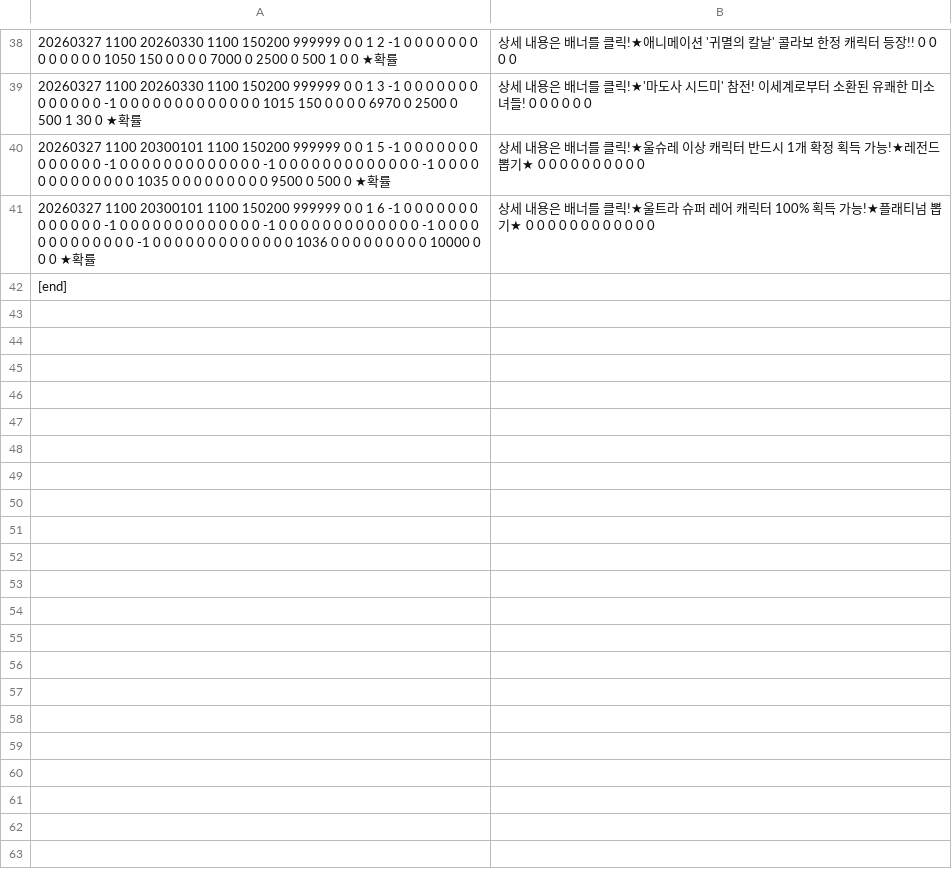
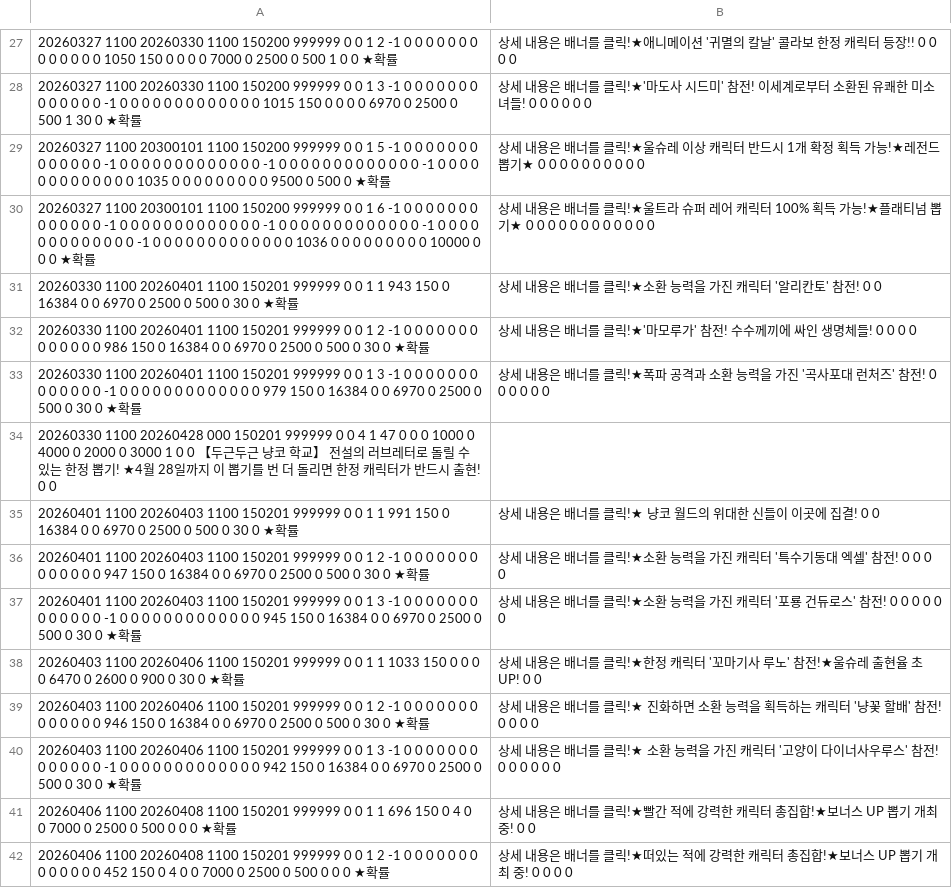
Before and after one commit to JarJarBlink/BE, a TSV file: kr_gatya.tsv, drawn as a sheet; only a part is shown, gaps mark what is left out; the shorter side is filled out with more unchanged rows; the diff covers the shown part only.

```diff
--- a/kr_gatya.tsv
+++ b/kr_gatya.tsv
@@ -41 +30,13 @@
 20260327	1100	20300101	1100	150200	999999	0	0	1	6	-1	0	0	0	0	0	0	0	0	0	0	0	0	0		-1	0	0	0	0	0	0	0	0	0	0	0	0	0		-1	0	0	0	0	0	0	0	0	0	0	0	0	0		-1	0	0	0	0	0	0	0	0	0	0	0	0	0		-1	0	0	0	0	0	0	0	0	0	0	0	0	0		1036	0	0	0	0	0	0	0	0	0	10000	0	0	0	★확률, 상세 내용은 배너를 클릭!★울트라 슈퍼 레어 캐릭터 100% 획득 가능!★플래티넘 뽑기★	0	0	0	0	0	0	0	0	0	0	0	0
+20260330	1100	20260401	1100	150201	999999	0	0	1	1	943	150	0	16384	0	0	6970	0	2500	0	500	0	30	0	★확률, 상세 내용은 배너를 클릭!★소환 능력을 가진 캐릭터 '알리칸토' 참전!	0	0
+20260330	1100	20260401	1100	150201	999999	0	0	1	2	-1	0	0	0	0	0	0	0	0	0	0	0	0	0		986	150	0	16384	0	0	6970	0	2500	0	500	0	30	0	★확률, 상세 내용은 배너를 클릭!★'마모루가' 참전! 수수께끼에 싸인 생명체들!	0	0	0	0
+20260330	1100	20260401	1100	150201	999999	0	0	1	3	-1	0	0	0	0	0	0	0	0	0	0	0	0	0		-1	0	0	0	0	0	0	0	0	0	0	0	0	0		979	150	0	16384	0	0	6970	0	2500	0	500	0	30	0	★확률, 상세 내용은 배너를 클릭!★폭파 공격과 소환 능력을 가진 '곡사포대 런처즈' 참전!	0	0	0	0	0	0
+20260330	1100	20260428	000	150201	999999	0	0	4	1	47	0	0	0	1000	0	4000	0	2000	0	3000	1	0	0	【두근두근 냥코 학교】 전설의 러브레터로 돌릴 수 있는 한정 뽑기! ★4월 28일까지	이 뽑기를 	번 더 돌리면 한정 캐릭터가 반드시 출현! 	0	0
+20260401	1100	20260403	1100	150201	999999	0	0	1	1	991	150	0	16384	0	0	6970	0	2500	0	500	0	30	0	★확률, 상세 내용은 배너를 클릭!★ 냥코 월드의 위대한 신들이 이곳에 집결!	0	0
+20260401	1100	20260403	1100	150201	999999	0	0	1	2	-1	0	0	0	0	0	0	0	0	0	0	0	0	0		947	150	0	16384	0	0	6970	0	2500	0	500	0	30	0	★확률, 상세 내용은 배너를 클릭!★소환 능력을 가진 캐릭터 '특수기동대 엑셀' 참전!	0	0	0	0
+20260401	1100	20260403	1100	150201	999999	0	0	1	3	-1	0	0	0	0	0	0	0	0	0	0	0	0	0		-1	0	0	0	0	0	0	0	0	0	0	0	0	0		945	150	0	16384	0	0	6970	0	2500	0	500	0	30	0	★확률, 상세 내용은 배너를 클릭!★소환 능력을 가진 캐릭터 '포룡 건듀로스' 참전!	0	0	0	0	0	0
+20260403	1100	20260406	1100	150201	999999	0	0	1	1	1033	150	0	0	0	0	6470	0	2600	0	900	0	30	0	★확률, 상세 내용은 배너를 클릭!★한정 캐릭터 '꼬마기사 루노' 참전!★울슈레 출현율 초 UP!	0	0
+20260403	1100	20260406	1100	150201	999999	0	0	1	2	-1	0	0	0	0	0	0	0	0	0	0	0	0	0		946	150	0	16384	0	0	6970	0	2500	0	500	0	30	0	★확률, 상세 내용은 배너를 클릭!★ 진화하면 소환 능력을 획득하는 캐릭터 '냥꽃 할배' 참전!	0	0	0	0
+20260403	1100	20260406	1100	150201	999999	0	0	1	3	-1	0	0	0	0	0	0	0	0	0	0	0	0	0		-1	0	0	0	0	0	0	0	0	0	0	0	0	0		942	150	0	16384	0	0	6970	0	2500	0	500	0	30	0	★확률, 상세 내용은 배너를 클릭!★ 소환 능력을 가진 캐릭터 '고양이 다이너사우루스' 참전!	0	0	0	0	0	0
+20260406	1100	20260408	1100	150201	999999	0	0	1	1	696	150	0	4	0	0	7000	0	2500	0	500	0	0	0	★확률, 상세 내용은 배너를 클릭!★빨간 적에 강력한 캐릭터 총집합!★보너스 UP 뽑기 개최 중!	0	0
+20260406	1100	20260408	1100	150201	999999	0	0	1	2	-1	0	0	0	0	0	0	0	0	0	0	0	0	0		452	150	0	4	0	0	7000	0	2500	0	500	0	0	0	★확률, 상세 내용은 배너를 클릭!★떠있는 적에 강력한 캐릭터 총집합!★보너스 UP 뽑기 개최 중!	0	0	0	0
```
Also changed, not shown: 11 added rows and 11 removed rows elsewhere in this file, en_sale.tsv, kr_item.tsv, 3 other files.
